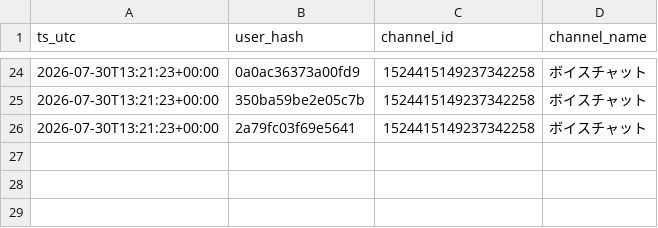
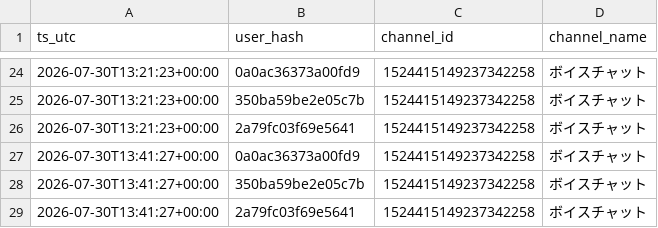
Before and after one commit to reality-science-lab/dhu_discord, a CSV file: vc_history.csv, drawn as a sheet; only a part is shown, gaps mark what is left out.

```diff
--- a/vc_history.csv
+++ b/vc_history.csv
@@ -26 +26,4 @@ ts_utc,user_hash,channel_id,channel_name
 2026-07-30T13:21:23+00:00,2a79fc03f69e5641,1524415149237342258,ボイスチャット
+2026-07-30T13:41:27+00:00,0a0ac36373a00fd9,1524415149237342258,ボイスチャット
+2026-07-30T13:41:27+00:00,350ba59be2e05c7b,1524415149237342258,ボイスチャット
+2026-07-30T13:41:27+00:00,2a79fc03f69e5641,1524415149237342258,ボイスチャット
```
